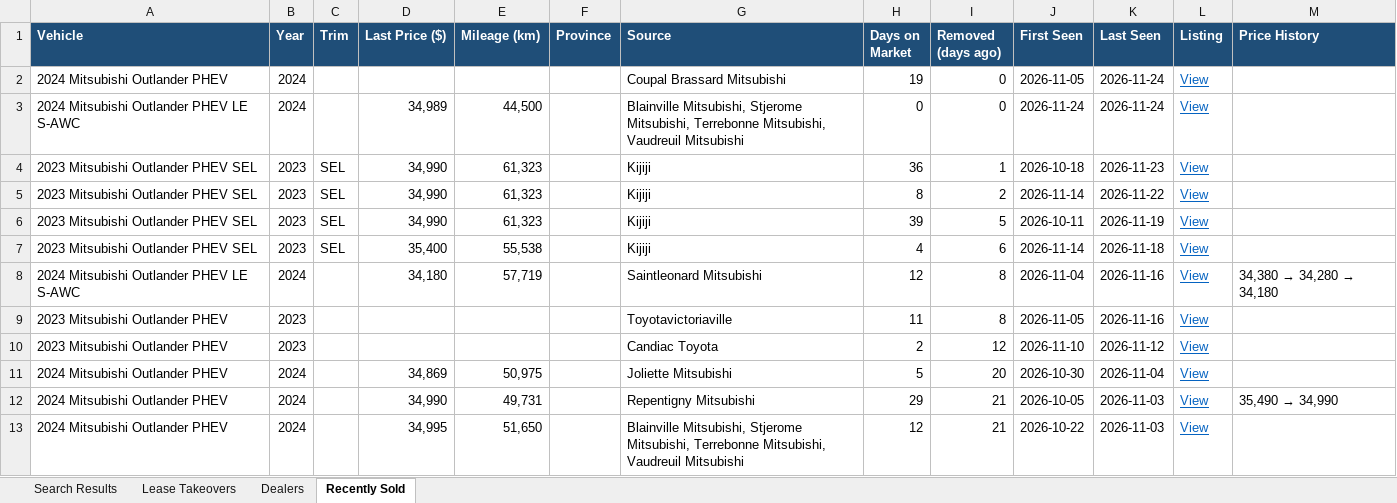
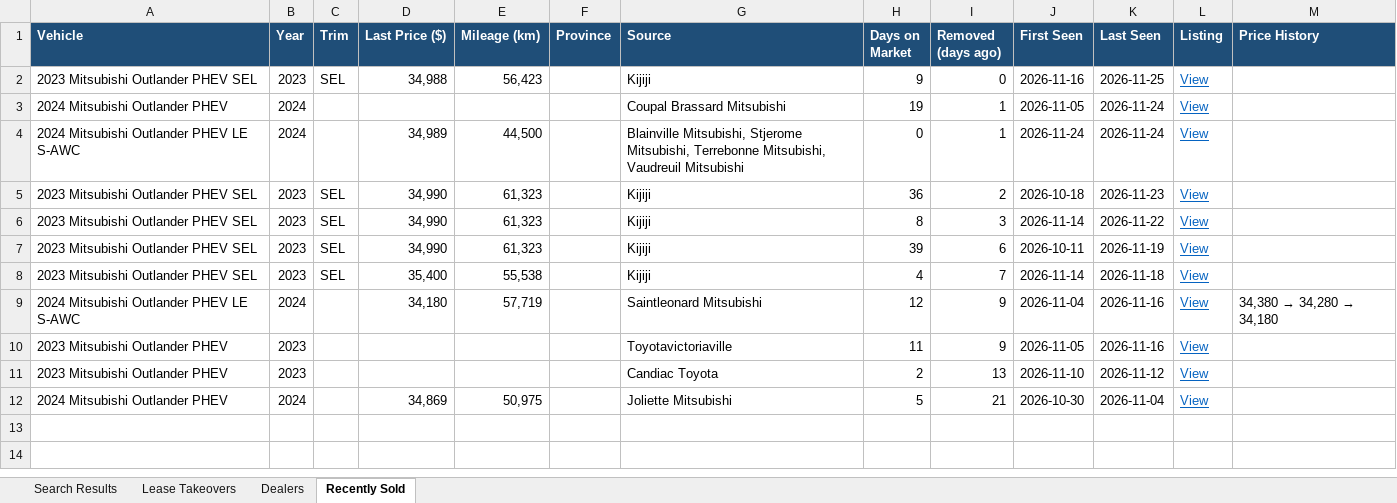
Before and after one commit to mdnaseershah/vehicle-search-automation, an Excel workbook: outlander_phev_search_results.xlsx, sheet Recently Sold, drawn as a sheet; values as stored, in another font and other column widths than the file's, no borders; removed rows and columns are numbered as before the commit, all else as after; the diff names each change by its address in the sheet, - before the commit and + after, or states it on an @@ line.

```diff
--- a/outlander_phev_search_results.xlsx (sheet Recently Sold)
+++ b/outlander_phev_search_results.xlsx (sheet Recently Sold)
+row 2: 2023 Mitsubishi Outlander PHEV SEL | 2023 | SEL | 34,988 | 56,423 |  | Kijiji | 9 | 0 | 2026-11-16 | 2026-11-25 | View
-I3:I4 (Removed (days ago)): 0
+I3:I4 (Removed (days ago)): 1
-I5 (Removed (days ago)): 1
+I5 (Removed (days ago)): 2
-I6 (Removed (days ago)): 2
+I6 (Removed (days ago)): 3
-I7 (Removed (days ago)): 5
+I7 (Removed (days ago)): 6
-I8 (Removed (days ago)): 6
+I8 (Removed (days ago)): 7
-I9:I10 (Removed (days ago)): 8
+I9:I10 (Removed (days ago)): 9
-I11 (Removed (days ago)): 12
+I11 (Removed (days ago)): 13
-I12 (Removed (days ago)): 20
+I12 (Removed (days ago)): 21
-row 12: 2024 Mitsubishi Outlander PHEV | 2024 |  | 34,990 | 49,731 |  | Repentigny Mitsubishi | 29 | 21 | 2026-10-05 | 2026-11-03 | View | 35,490 → 34,990
-row 13: 2024 Mitsubishi Outlander PHEV | 2024 |  | 34,995 | 51,650 |  | Blainville Mitsubishi, Stjerome Mitsubishi, Terrebonne Mitsubishi, Vaudreuil Mitsubishi | 12 | 21 | 2026-10-22 | 2026-11-03 | View
```
Also changed, not shown: sheet Search Results, 3 other files.
